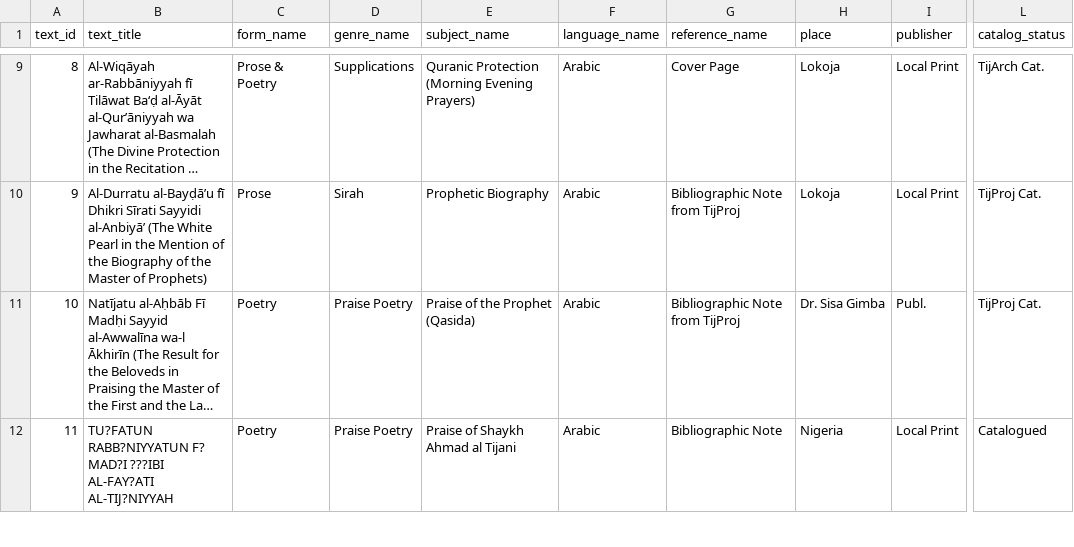
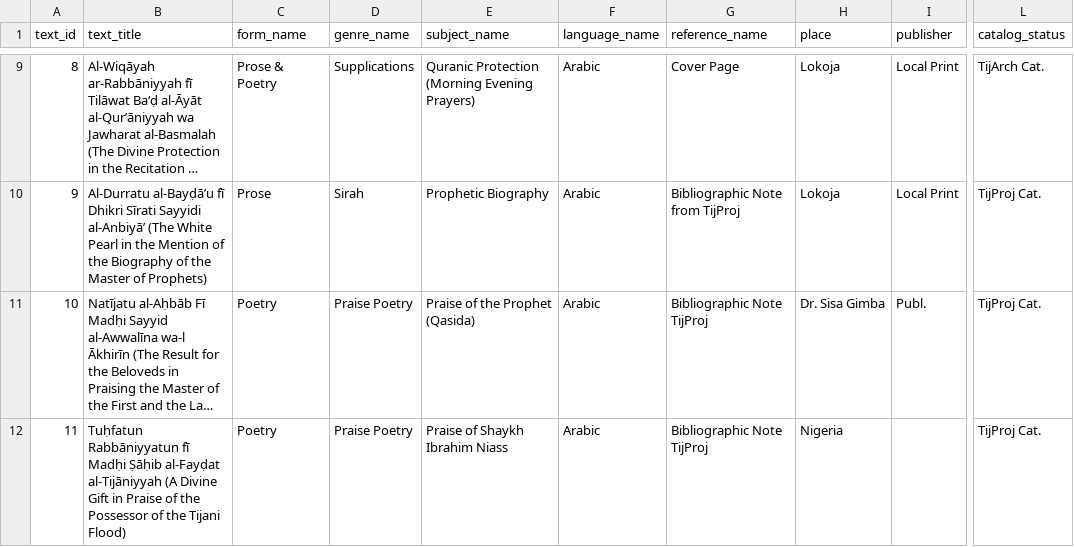
Before and after one commit to SmileBakGlobal/sheikh-yusuf-lokoja-bibliographic-database, a CSV file: sheikh-yusuf-lokoja-bibliographic-database.csv, drawn as a sheet; only a part is shown, gaps mark what is left out; long unchanged cells end in …; the diff covers the shown part only; the diff names each change by its address in the sheet, - before the commit and + after, or states it on an @@ line.

Commit message:
Update sheikh-yusuf-lokoja-bibliographic-database.csv

```diff
--- a/sheikh-yusuf-lokoja-bibliographic-database.csv
+++ b/sheikh-yusuf-lokoja-bibliographic-database.csv
-G11 (reference_name): Bibliographic Note from TijProj
+G11 (reference_name): Bibliographic Note TijProj
-B12 (text_title): TU?FATUN RABB?NIYYATUN F? MAD?I ???IBI AL-FAY?ATI AL-TIJ?NIYYAH
+B12 (text_title): Tuḥfatun Rabbāniyyatun fī Madḥi Ṣāḥib al-Fayḍat al-Tijāniyyah (A Divine Gift in Praise of the Possessor of the Tijani Flood)
-E12 (subject_name): Praise of Shaykh Ahmad al Tijani
+E12 (subject_name): Praise of Shaykh Ibrahim Niass
-G12 (reference_name): Bibliographic Note
+G12 (reference_name): Bibliographic Note TijProj
-I12 (publisher): Local Print
+I12 (publisher): (empty)
-L12 (catalog_status): Catalogued
+L12 (catalog_status): TijProj Cat.
```
Also changed, not shown: 27 edited cells elsewhere in this file.
